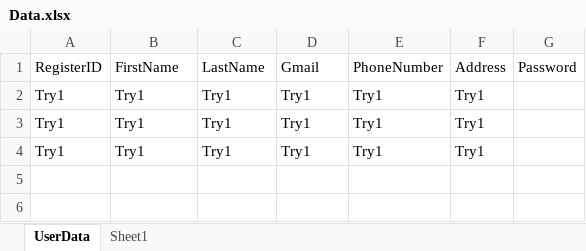
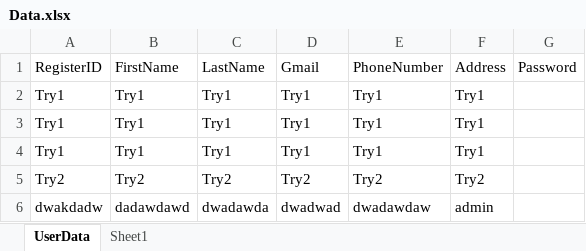
Before and after one commit to cephard/Video, an Excel workbook: cafe94/src/main/java/login/Data.xlsx, sheet UserData, drawn as a sheet; values as stored, in another font and other column widths than the file's, no borders; the diff names each change by its address in the sheet, - before the commit and + after, or states it on an @@ line.

Commit message:
login sucess

```diff
--- a/cafe94/src/main/java/login/Data.xlsx (sheet UserData)
+++ b/cafe94/src/main/java/login/Data.xlsx (sheet UserData)
+row 5: Try2 | Try2 | Try2 | Try2 | Try2 | Try2
+row 6: dwakdadw | dadawdawd | dwadawda | dwadwad | dwadawdaw | admin
```
Also changed, not shown: 2 other files.
